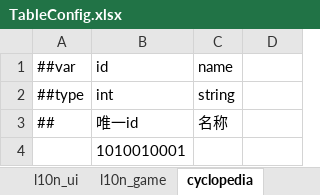
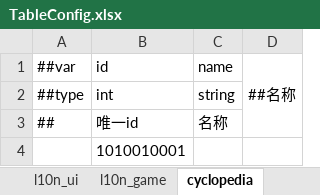
Before and after one commit to Aralf-Z/RoundGame, an Excel workbook: Config/TableConfig.xlsx, sheet cyclopedia, drawn as a sheet; values as stored, in another font and other column widths than the file's, no borders; the diff names each change by its address in the sheet, - before the commit and + after, or states it on an @@ line.

```diff
--- a/Config/TableConfig.xlsx (sheet cyclopedia)
+++ b/Config/TableConfig.xlsx (sheet cyclopedia)
-D1: (empty)
+D1: ##名称
+D1:D3 merged
```
Also changed, not shown: sheet l10n_game, sheet character, sheet enums, sheet l10n_ui, formulas that keep their value.
